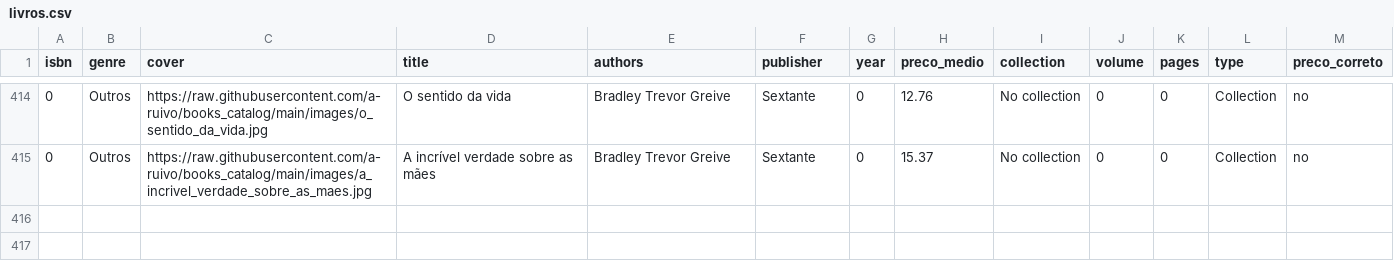
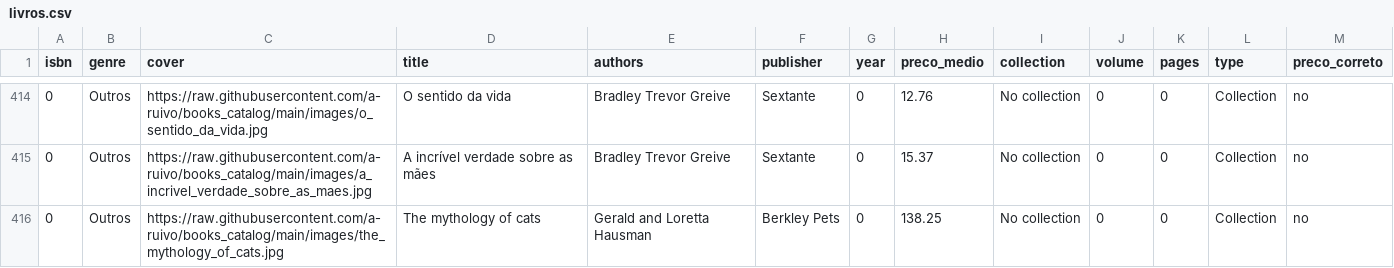
Before and after one commit to a-ruivo/books_catalog, a CSV file: livros.csv, drawn as a sheet; only a part is shown, gaps mark what is left out; the diff names each change by its address in the sheet, - before the commit and + after, or states it on an @@ line.

Commit message:
Atualização incremental via Streamlit

```diff
--- a/livros.csv
+++ b/livros.csv
+row 416: 0 | Outros | https://raw.githubusercontent.com/a-ruivo/books_catalog/main/images/the_mythology_of_cats.jpg | The mythology of cats | Gerald and Loretta Hausman | Berkley Pets | 0 | 138.25 | No collection | 0 | 0 | Collection | no
```
